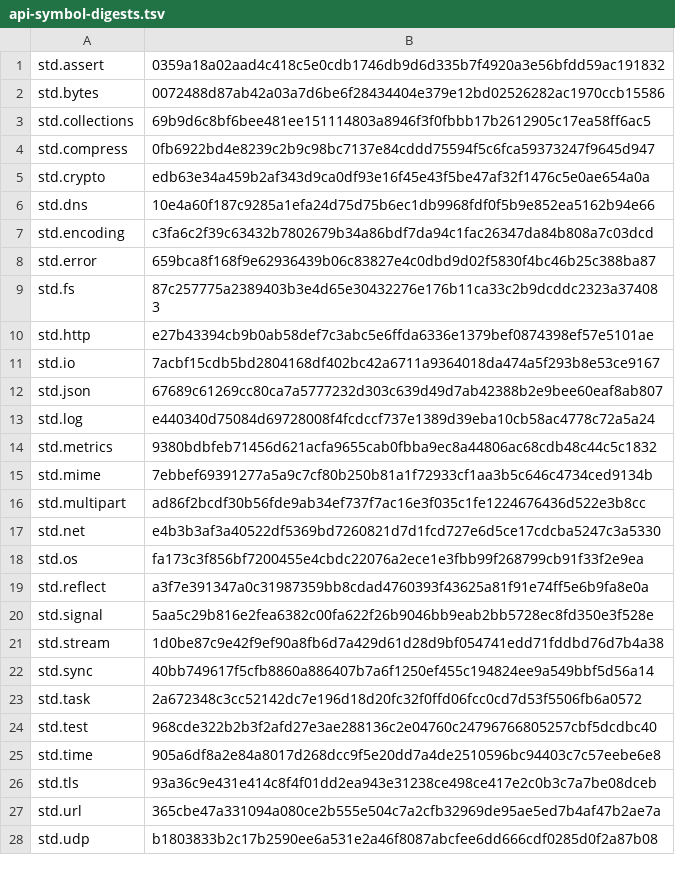
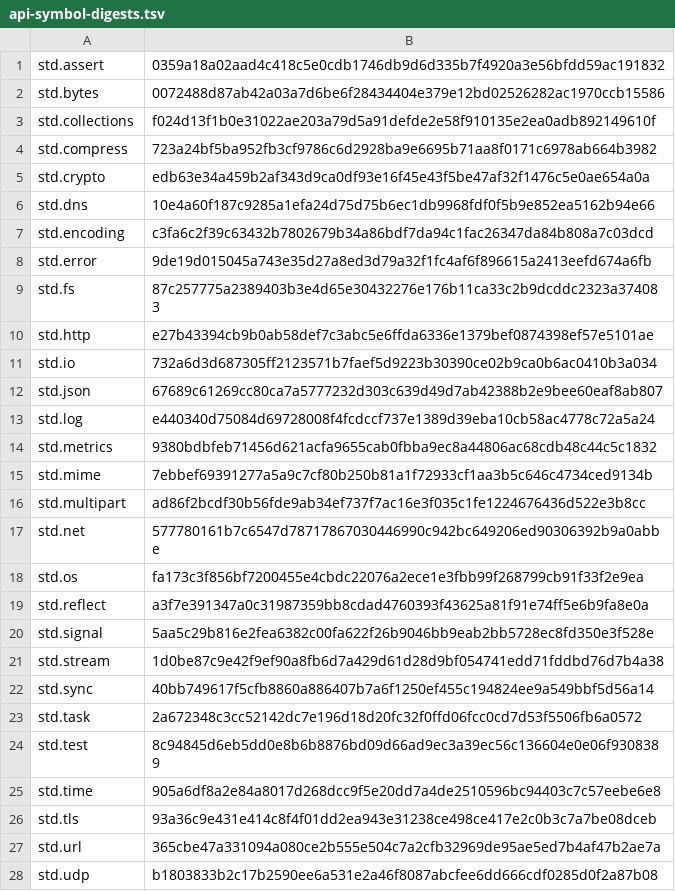
Before and after one commit to auraspace/aura, a TSV file: std/api-symbol-digests.tsv, drawn as a sheet; only a part is shown.

Commit message:
feat(std-collections): add list snapshots

```diff
--- a/std/api-symbol-digests.tsv
+++ b/std/api-symbol-digests.tsv
@@ -2,4 +2,4 @@ std.assert	0359a18a02aad4c418c5e0cdb1746db9d6d335b7f4920a3e56bfdd59ac191832
 std.bytes	0072488d87ab42a03a7d6be6f28434404e379e12bd02526282ac1970ccb15586
-std.collections	69b9d6c8bf6bee481ee151114803a8946f3f0fbbb17b2612905c17ea58ff6ac5
-std.compress	0fb6922bd4e8239c2b9c98bc7137e84cddd75594f5c6fca59373247f9645d947
+std.collections	f024d13f1b0e31022ae203a79d5a91defde2e58f910135e2ea0adb892149610f
+std.compress	723a24bf5ba952fb3cf9786c6d2928ba9e6695b71aa8f0171c6978ab664b3982
 std.crypto	edb63e34a459b2af343d9ca0df93e16f45e43f5be47af32f1476c5e0ae654a0a
@@ -7,6 +7,6 @@ std.dns	10e4a60f187c9285a1efa24d75d75b6ec1db9968fdf0f5b9e852ea5162b94e66
 std.encoding	c3fa6c2f39c63432b7802679b34a86bdf7da94c1fac26347da84b808a7c03dcd
-std.error	659bca8f168f9e62936439b06c83827e4c0dbd9d02f5830f4bc46b25c388ba87
+std.error	9de19d015045a743e35d27a8ed3d79a32f1fc4af6f896615a2413eefd674a6fb
 std.fs	87c257775a2389403b3e4d65e30432276e176b11ca33c2b9dcddc2323a374083
 std.http	e27b43394cb9b0ab58def7c3abc5e6ffda6336e1379bef0874398ef57e5101ae
-std.io	7acbf15cdb5bd2804168df402bc42a6711a9364018da474a5f293b8e53ce9167
+std.io	732a6d3d687305ff2123571b7faef5d9223b30390ce02b9ca0b6ac0410b3a034
 std.json	67689c61269cc80ca7a5777232d303c639d49d7ab42388b2e9bee60eaf8ab807
@@ -16,3 +16,3 @@ std.mime	7ebbef69391277a5a9c7cf80b250b81a1f72933cf1aa3b5c646c4734ced9134b
 std.multipart	ad86f2bcdf30b56fde9ab34ef737f7ac16e3f035c1fe1224676436d522e3b8cc
-std.net	e4b3b3af3a40522df5369bd7260821d7d1fcd727e6d5ce17cdcba5247c3a5330
+std.net	577780161b7c6547d78717867030446990c942bc649206ed90306392b9a0abbe
 std.os	fa173c3f856bf7200455e4cbdc22076a2ece1e3fbb99f268799cb91f33f2e9ea
@@ -23,3 +23,3 @@ std.sync	40bb749617f5cfb8860a886407b7a6f1250ef455c194824ee9a549bbf5d56a14
 std.task	2a672348c3cc52142dc7e196d18d20fc32f0ffd06fcc0cd7d53f5506fb6a0572
-std.test	968cde322b2b3f2afd27e3ae288136c2e04760c24796766805257cbf5dcdbc40
+std.test	8c94845d6eb5dd0e8b6b8876bd09d66ad9ec3a39ec56c136604e0e06f9308389
 std.time	905a6df8a2e84a8017d268dcc9f5e20dd7a4de2510596bc94403c7c57eebe6e8
```
Also changed, not shown: 6 other files.
